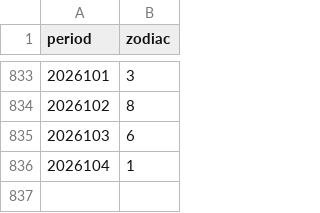
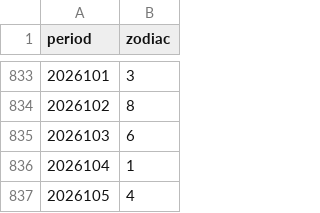
Before and after one commit to babyopen/xinboyi-rh, a CSV file: data/real_lottery_history.csv, drawn as a sheet; only a part is shown, gaps mark what is left out; the diff names each change by its address in the sheet, - before the commit and + after, or states it on an @@ line.

```diff
--- a/data/real_lottery_history.csv
+++ b/data/real_lottery_history.csv
+row 837: 2026105 | 4
```
Also changed, not shown: real_lottery_history.csv, 6 other files.
